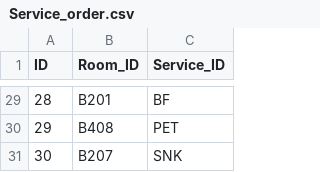
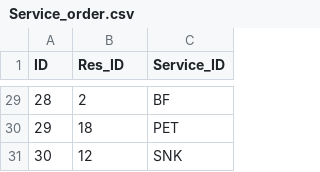
Before and after one commit to minhhuy11022000/Hotel-Management-System, a CSV file: Service_order.csv, drawn as a sheet; only a part is shown, gaps mark what is left out; the diff covers the shown part only.

Commit message:
Delete Room_ID,replace by Res_ID

```diff
--- a/Service_order.csv
+++ b/Service_order.csv
@@ -1 +1 @@
-ID,Room_ID,Service_ID
+ID,Res_ID,Service_ID
@@ -29,3 +29,3 @@ ID,Room_ID,Service_ID
-28,B201,BF
-29,B408,PET
-30,B207,SNK
+28,2,BF
+29,18,PET
+30,12,SNK
```
Also changed, not shown: 27 edited cells elsewhere in this file, 2 other files.
